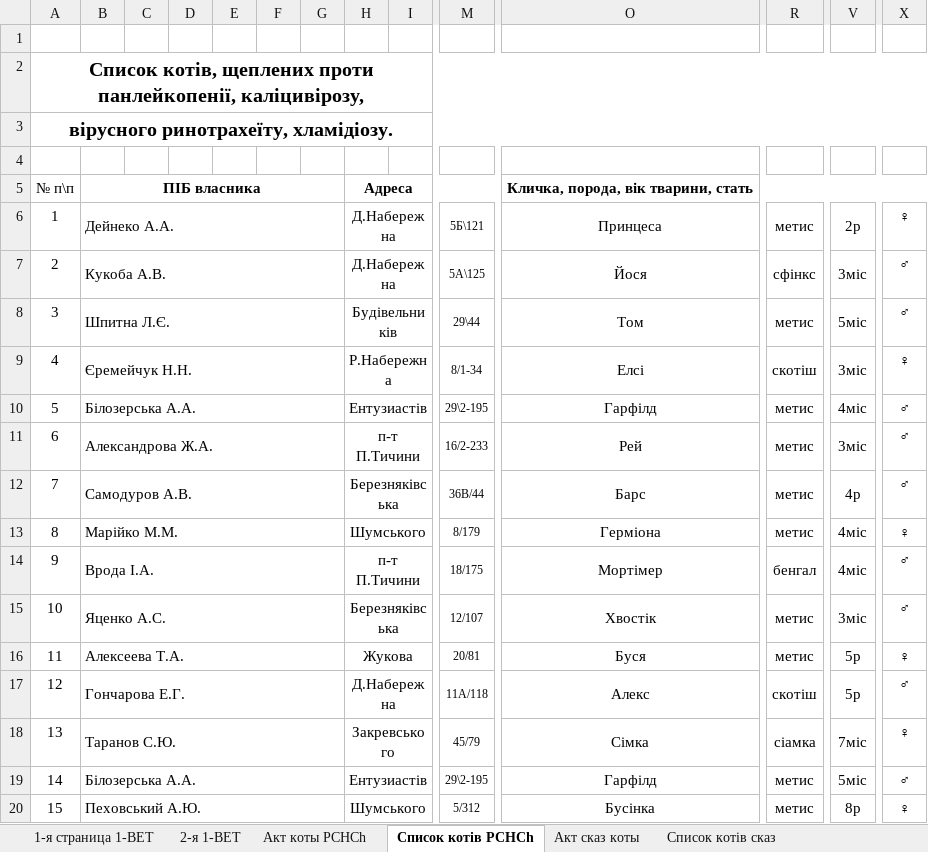
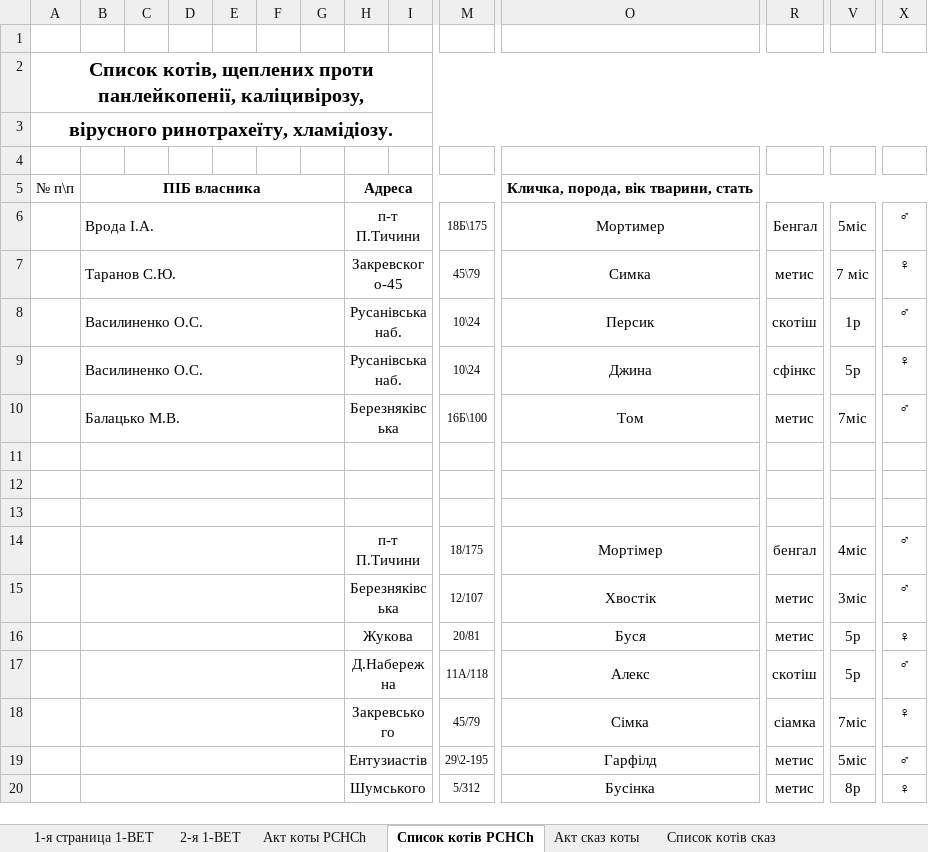
Before and after one commit to scorp1323/lapous_boss, an Excel workbook: Отчет Эпизотолог/02.2020 - месячный/01.2020-Форма № 1-Вет все страницы.xlsx, sheet Список котів PCHCh, drawn as a sheet; only a part is shown, gaps mark what is left out; values as stored, in another font and other column widths than the file's, no borders; removed rows and columns are numbered as before the commit, all else as after; rows hold the shown columns only; the diff names each change by its address in the sheet, - before the commit and + after, or states it on an @@ line.

```diff
--- a/Отчет Эпизотолог/02.2020 - месячный/01.2020-Форма № 1-Вет все страницы.xlsx (sheet Список котів PCHCh)
+++ b/Отчет Эпизотолог/02.2020 - месячный/01.2020-Форма № 1-Вет все страницы.xlsx (sheet Список котів PCHCh)
-row 6: 1 | Дейнеко А.А. |  |  |  |  |  | Д.Набережна |  | 5Б\121 | Принцеса | метис | 2р | ♀
-row 7: 2 | Кукоба А.В. |  |  |  |  |  | Д.Набережна |  | 5А\125 | Йося | сфінкс | 3міс | ♂
-row 8: 3 | Шпитна Л.Є. |  |  |  |  |  | Будівельників |  | 29\44 | Том | метис | 5міс | ♂
-row 9: 4 | Єремейчук Н.Н. |  |  |  |  |  | Р.Набережна |  | 8/1-34 | Елсі | скотіш | 3міс | ♀
-row 10: 5 | Білозерська А.А. |  |  |  |  |  | Ентузиастів |  | 29\2-195 | Гарфілд | метис | 4міс | ♂
+row 6:  | Врода І.А. |  |  |  |  |  | п-т П.Тичини |  | 18Б\175 | Мортимер | Бенгал | 5міс | ♂
+row 7:  | Таранов С.Ю. |  |  |  |  |  | Закревского-45 |  | 45\79 | Симка | метис | 7 міс | ♀
+row 8:  | Василиненко О.С. |  |  |  |  |  | Русанівська наб. |  | 10\24 | Персик | скотіш | 1р | ♂
+row 9:  | Василиненко О.С. |  |  |  |  |  | Русанівська наб. |  | 10\24 | Джина | сфінкс | 5р | ♀
+row 10:  | Балацько М.В. |  |  |  |  |  | Березняківська |  | 16Б\100 | Том | метис | 7міс | ♂
-row 11: 6 | Александрова Ж.А. |  |  |  |  |  | п-т П.Тичини |  | 16/2-233 | Рей | метис | 3міс | ♂
+row 11: (empty)
-row 12: 7 | Самодуров А.В. |  |  |  |  |  | Березняківська |  | 36В/44 | Барс | метис | 4р | ♂
+row 12: (empty)
-row 13: 8 | Марійко М.М. |  |  |  |  |  | Шумського |  | 8/179 | Герміона | метис | 4міс | ♀
+row 13: (empty)
-A14: 9
+A14: (empty)
-B14: Врода І.А.
+B14: (empty)
-A15: 10
+A15: (empty)
-B15: Яценко А.С.
+B15: (empty)
-A16: 11
+A16: (empty)
-B16: Алексеева Т.А.
+B16: (empty)
-A17: 12
+A17: (empty)
-B17: Гончарова Е.Г.
+B17: (empty)
-A18: 13
+A18: (empty)
-B18: Таранов С.Ю.
+B18: (empty)
-A19: 14
+A19: (empty)
-B19: Білозерська А.А.
+B19: (empty)
-A20: 15
+A20: (empty)
-B20: Пеховський А.Ю.
+B20: (empty)
```
Also changed, not shown: sheet Список Лепто, sheet Списки собак бешенство, sheet Список котів сказ, sheet 2-я 1-ВЕТ.
